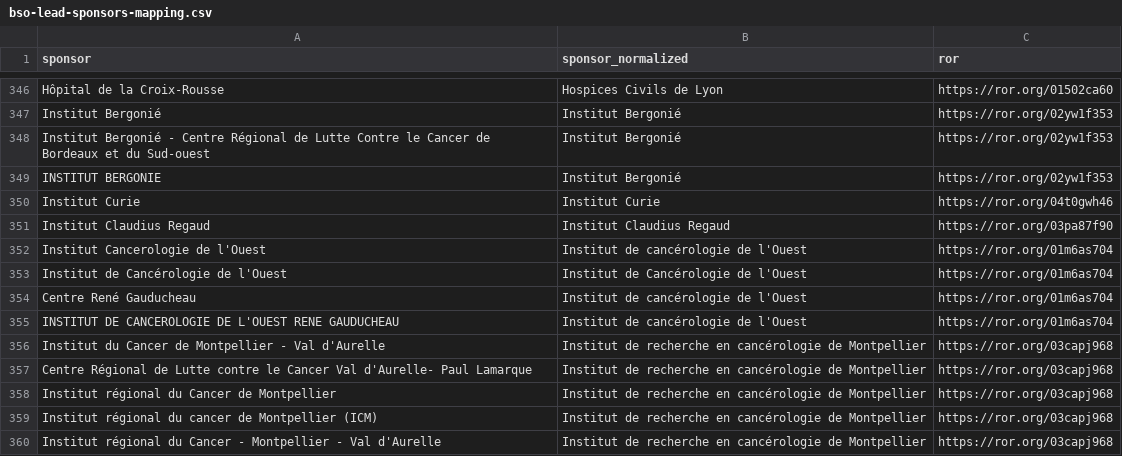
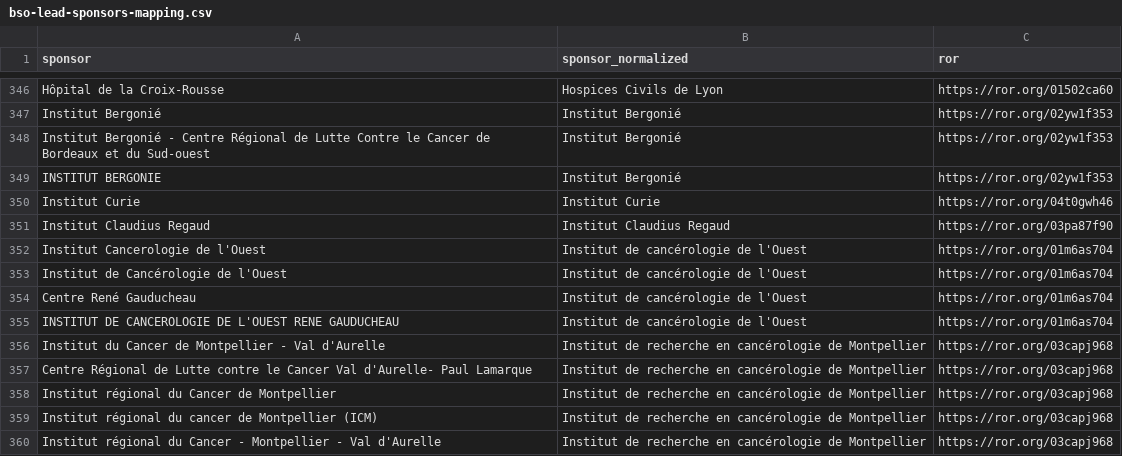
Before and after one commit to dataesr/bso-clinical-trials, a CSV file: bsoclinicaltrials/server/main/bso-lead-sponsors-mapping.csv, drawn as a sheet; only a part is shown, gaps mark what is left out.

```diff
--- a/bsoclinicaltrials/server/main/bso-lead-sponsors-mapping.csv
+++ b/bsoclinicaltrials/server/main/bso-lead-sponsors-mapping.csv
@@ -352,3 +352,3 @@ Institut Claudius Regaud,Institut Claudius Regaud,https://ror.org/03pa87f90
 Institut Cancerologie de l'Ouest,Institut de cancérologie de l'Ouest,https://ror.org/01m6as704
-Institut de Cancérologie de l'Ouest,Institut de Cancérologie de l'Ouest,https://ror.org/01m6as704
+Institut de Cancérologie de l'Ouest,Institut de cancérologie de l'Ouest,https://ror.org/01m6as704
 Centre René Gauducheau,Institut de cancérologie de l'Ouest,https://ror.org/01m6as704
```
Also changed, not shown: 1 other file.
